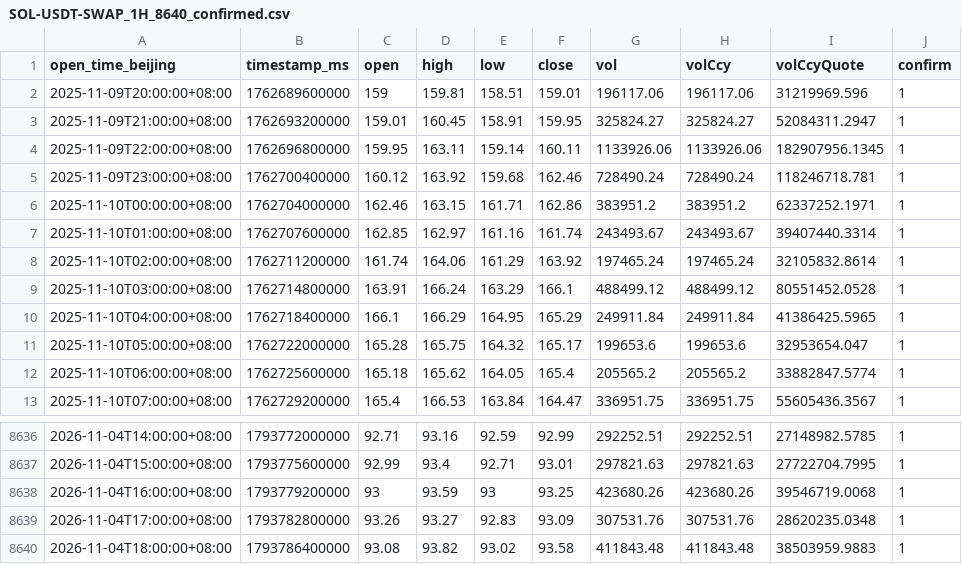
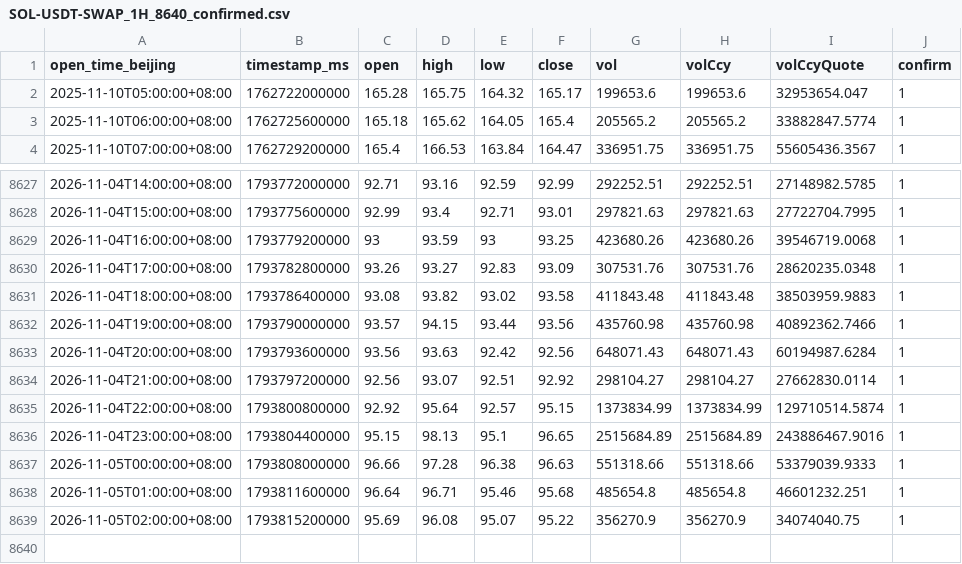
Before and after one commit to JAB18999/Sol_disk, a CSV file: DATA/SOL-USDT-SWAP_1H_8640_confirmed.csv, drawn as a sheet; only a part is shown, gaps mark what is left out; removed rows and columns are numbered as before the commit, all else as after; the diff names each change by its address in the sheet, - before the commit and + after, or states it on an @@ line.

```diff
--- a/DATA/SOL-USDT-SWAP_1H_8640_confirmed.csv
+++ b/DATA/SOL-USDT-SWAP_1H_8640_confirmed.csv
-row 2: 2025-11-09T20:00:00+08:00 | 1762689600000 | 159 | 159.81 | 158.51 | 159.01 | 196117.06 | 196117.06 | 31219969.596 | 1
-row 3: 2025-11-09T21:00:00+08:00 | 1762693200000 | 159.01 | 160.45 | 158.91 | 159.95 | 325824.27 | 325824.27 | 52084311.2947 | 1
-row 4: 2025-11-09T22:00:00+08:00 | 1762696800000 | 159.95 | 163.11 | 159.14 | 160.11 | 1133926.06 | 1133926.06 | 182907956.1345 | 1
-row 5: 2025-11-09T23:00:00+08:00 | 1762700400000 | 160.12 | 163.92 | 159.68 | 162.46 | 728490.24 | 728490.24 | 118246718.781 | 1
-row 6: 2025-11-10T00:00:00+08:00 | 1762704000000 | 162.46 | 163.15 | 161.71 | 162.86 | 383951.2 | 383951.2 | 62337252.1971 | 1
-row 7: 2025-11-10T01:00:00+08:00 | 1762707600000 | 162.85 | 162.97 | 161.16 | 161.74 | 243493.67 | 243493.67 | 39407440.3314 | 1
-row 8: 2025-11-10T02:00:00+08:00 | 1762711200000 | 161.74 | 164.06 | 161.29 | 163.92 | 197465.24 | 197465.24 | 32105832.8614 | 1
-row 9: 2025-11-10T03:00:00+08:00 | 1762714800000 | 163.91 | 166.24 | 163.29 | 166.1 | 488499.12 | 488499.12 | 80551452.0528 | 1
-row 10: 2025-11-10T04:00:00+08:00 | 1762718400000 | 166.1 | 166.29 | 164.95 | 165.29 | 249911.84 | 249911.84 | 41386425.5965 | 1
+row 8632: 2026-11-04T19:00:00+08:00 | 1793790000000 | 93.57 | 94.15 | 93.44 | 93.56 | 435760.98 | 435760.98 | 40892362.7466 | 1
+row 8633: 2026-11-04T20:00:00+08:00 | 1793793600000 | 93.56 | 93.63 | 92.42 | 92.56 | 648071.43 | 648071.43 | 60194987.6284 | 1
+row 8634: 2026-11-04T21:00:00+08:00 | 1793797200000 | 92.56 | 93.07 | 92.51 | 92.92 | 298104.27 | 298104.27 | 27662830.0114 | 1
+row 8635: 2026-11-04T22:00:00+08:00 | 1793800800000 | 92.92 | 95.64 | 92.57 | 95.15 | 1373834.99 | 1373834.99 | 129710514.5874 | 1
+row 8636: 2026-11-04T23:00:00+08:00 | 1793804400000 | 95.15 | 98.13 | 95.1 | 96.65 | 2515684.89 | 2515684.89 | 243886467.9016 | 1
+row 8637: 2026-11-05T00:00:00+08:00 | 1793808000000 | 96.66 | 97.28 | 96.38 | 96.63 | 551318.66 | 551318.66 | 53379039.9333 | 1
+row 8638: 2026-11-05T01:00:00+08:00 | 1793811600000 | 96.64 | 96.71 | 95.46 | 95.68 | 485654.8 | 485654.8 | 46601232.251 | 1
+row 8639: 2026-11-05T02:00:00+08:00 | 1793815200000 | 95.69 | 96.08 | 95.07 | 95.22 | 356270.9 | 356270.9 | 34074040.75 | 1
```
Also changed, not shown: DATA/SOL-USDT-SWAP_2H_4320_confirmed.csv, 4 other files.
